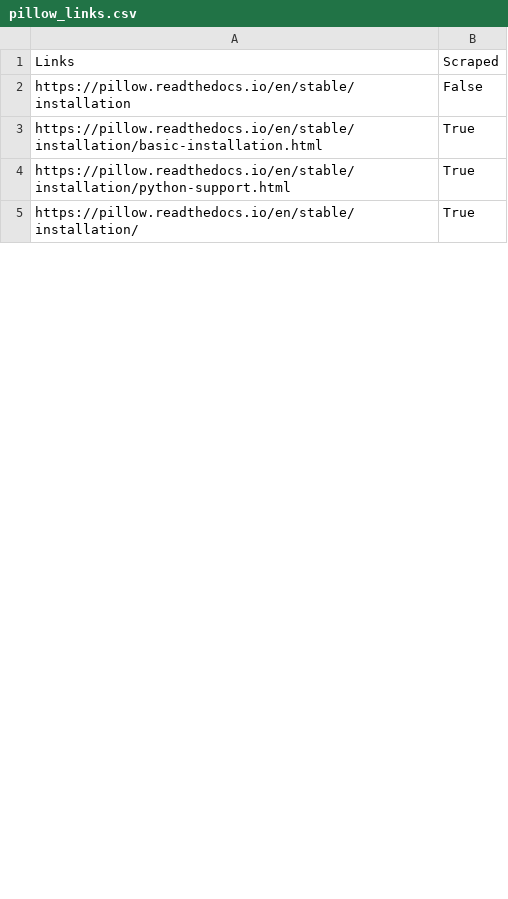
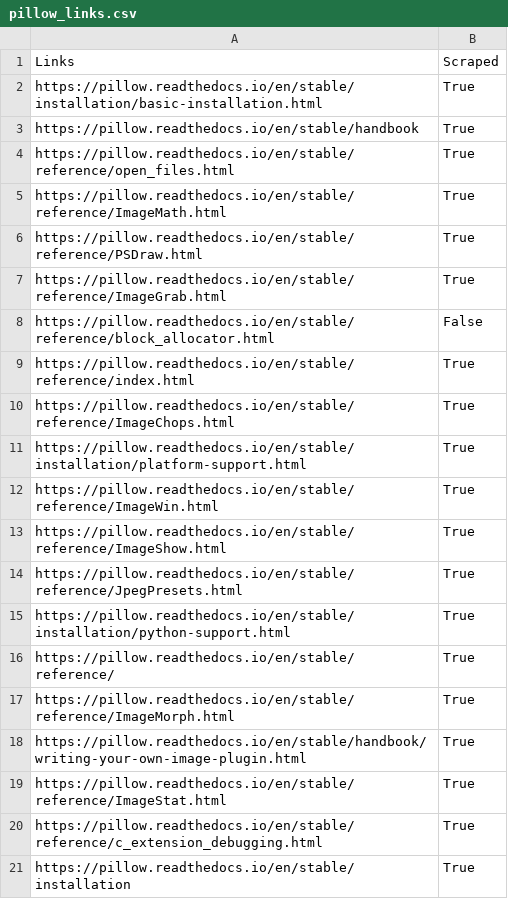
Before and after one commit to JYNgithub/Docs-Reader-AI-Chatbot, a CSV file: logging/pillow_links.csv, drawn as a sheet; only a part is shown; the shorter side is filled out with more unchanged rows; removed rows and columns are numbered as before the commit, all else as after; the diff covers the shown part only; the diff names each change by its address in the sheet, - before the commit and + after, or states it on an @@ line.

```diff
--- a/logging/pillow_links.csv
+++ b/logging/pillow_links.csv
-row 2: https://pillow.readthedocs.io/en/stable/installation | False
+row 3: https://pillow.readthedocs.io/en/stable/handbook | True
+row 4: https://pillow.readthedocs.io/en/stable/reference/open_files.html | True
+row 5: https://pillow.readthedocs.io/en/stable/reference/ImageMath.html | True
+row 6: https://pillow.readthedocs.io/en/stable/reference/PSDraw.html | True
+row 7: https://pillow.readthedocs.io/en/stable/reference/ImageGrab.html | True
+row 8: https://pillow.readthedocs.io/en/stable/reference/block_allocator.html | False
+row 9: https://pillow.readthedocs.io/en/stable/reference/index.html | True
+row 10: https://pillow.readthedocs.io/en/stable/reference/ImageChops.html | True
+row 11: https://pillow.readthedocs.io/en/stable/installation/platform-support.html | True
+row 12: https://pillow.readthedocs.io/en/stable/reference/ImageWin.html | True
+row 13: https://pillow.readthedocs.io/en/stable/reference/ImageShow.html | True
+row 14: https://pillow.readthedocs.io/en/stable/reference/JpegPresets.html | True
+row 16: https://pillow.readthedocs.io/en/stable/reference/ | True
+row 17: https://pillow.readthedocs.io/en/stable/reference/ImageMorph.html | True
+row 18: https://pillow.readthedocs.io/en/stable/handbook/writing-your-own-image-plugin.html | True
+row 19: https://pillow.readthedocs.io/en/stable/reference/ImageStat.html | True
+row 20: https://pillow.readthedocs.io/en/stable/reference/c_extension_debugging.html | True
+row 21: https://pillow.readthedocs.io/en/stable/installation | True
```
Also changed, not shown: 36 added rows, 2 removed rows and 1 edited cell elsewhere in this file, logging/langgraph_links.csv, logging/pyspark_links.csv, 5 other files.
